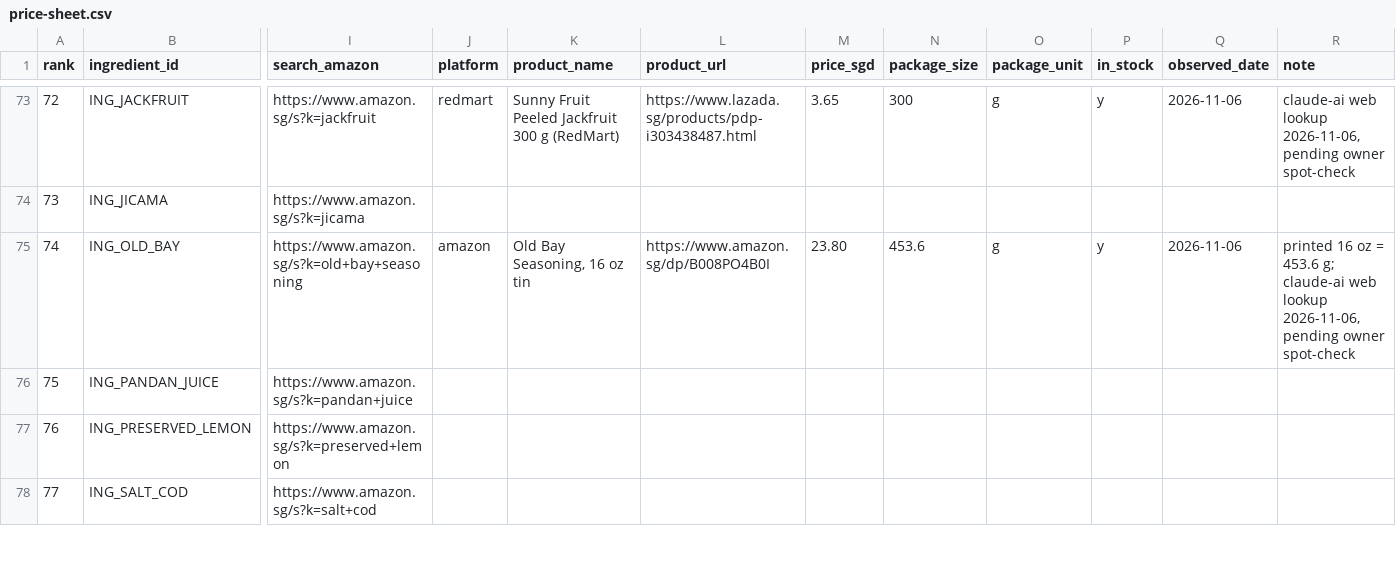
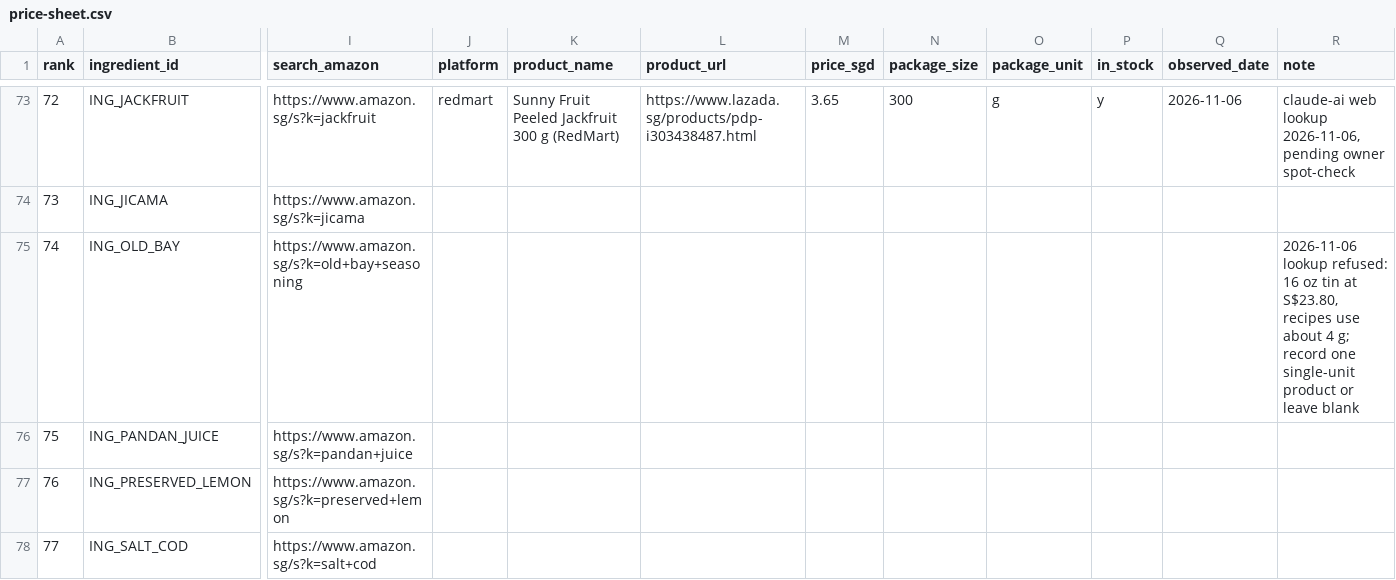
Before and after one commit to akane321/MealCraft, a CSV file: data-engineering/data/enrichment/manual/v1/price-sheet.csv, drawn as a sheet; only a part is shown, gaps mark what is left out; the diff covers the shown part only; the diff names each change by its address in the sheet, - before the commit and + after, or states it on an @@ line.

```diff
--- a/data-engineering/data/enrichment/manual/v1/price-sheet.csv
+++ b/data-engineering/data/enrichment/manual/v1/price-sheet.csv
-J75 (platform): amazon
+J75 (platform): (empty)
-K75 (product_name): Old Bay Seasoning, 16 oz tin
+K75 (product_name): (empty)
-L75 (product_url): https://www.amazon.sg/dp/B008PO4B0I
+L75 (product_url): (empty)
-M75 (price_sgd): 23.80
+M75 (price_sgd): (empty)
-N75 (package_size): 453.6
+N75 (package_size): (empty)
-O75 (package_unit): g
+O75 (package_unit): (empty)
-P75 (in_stock): y
+P75 (in_stock): (empty)
-Q75 (observed_date): 2026-11-06
+Q75 (observed_date): (empty)
-R75 (note): printed 16 oz = 453.6 g; claude-ai web lookup 2026-11-06, pending owner spot-check
+R75 (note): 2026-11-06 lookup refused: 16 oz tin at S$23.80, recipes use about 4 g; record one single-unit product or leave blank
```
Also changed, not shown: 90 edited cells elsewhere in this file, data-engineering/data/enrichment/v3-corrections.csv, data-engineering/docs/v3-repair-20261106/p4f-candidates.csv, 28 other files.
